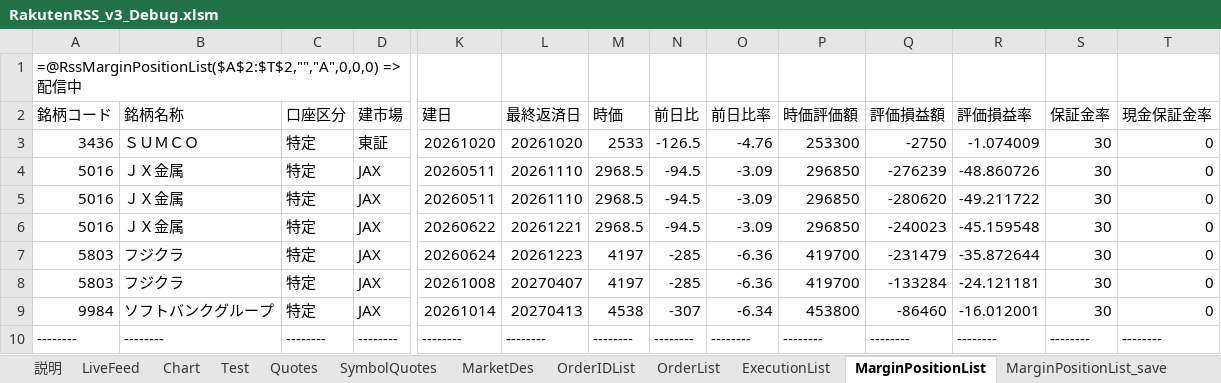
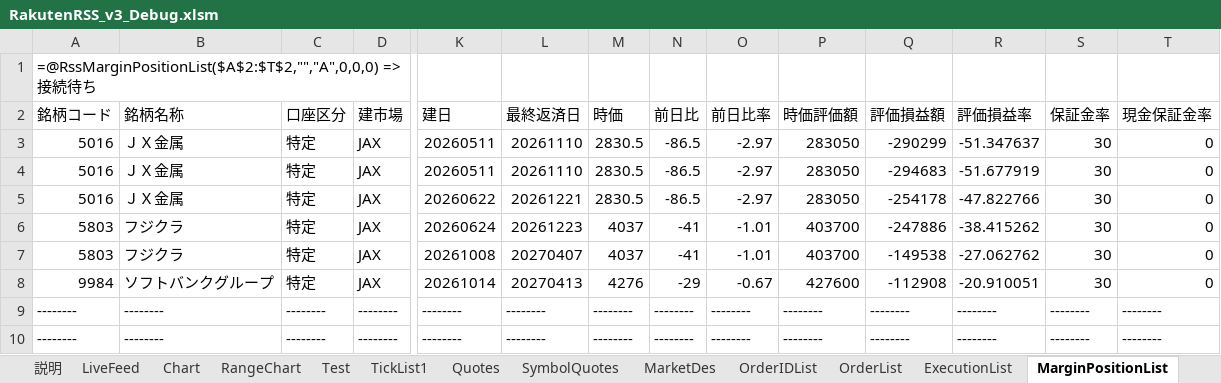
Before and after one commit to SuzukoTakeshi/trading_system_v3, an Excel workbook: rakuten/excel/RakutenRSS_v3_Debug.xlsm, sheet MarginPositionList, drawn as a sheet; only a part is shown, gaps mark what is left out; values as stored, in another font and other column widths than the file's, no borders; removed rows and columns are numbered as before the commit, all else as after; rows hold the shown columns only; the diff names each change by its address in the sheet, - before the commit and + after, or states it on an @@ line.

```diff
--- a/rakuten/excel/RakutenRSS_v3_Debug.xlsm (sheet MarginPositionList)
+++ b/rakuten/excel/RakutenRSS_v3_Debug.xlsm (sheet MarginPositionList)
+sheet tab: RangeChart
+sheet tab: TickList1
-A1 (銘柄コード): =@RssMarginPositionList($A$2:$T$2,"","A",0,0,0) => 配信中
+A1 (銘柄コード): =@RssMarginPositionList($A$2:$T$2,"","A",0,0,0) => 接続待ち
-row 3: 3436 | ＳＵＭＣＯ | 特定 | 東証 | 20261020 | 20261020 | 2533 | -126.5 | -4.76 | 253300 | -2750 | -1.074009 | 30 | 0
-M3:M5 (時価): 2968.5
+M3:M5 (時価): 2830.5
-N3:N5 (前日比): -94.5
+N3:N5 (前日比): -86.5
-O3:O5 (前日比率): -3.09
+O3:O5 (前日比率): -2.97
-P3:P5 (時価評価額): 296850
+P3:P5 (時価評価額): 283050
-Q3 (評価損益額): -276239
+Q3 (評価損益額): -290299
-R3 (評価損益率): -48.860726
+R3 (評価損益率): -51.347637
-Q4 (評価損益額): -280620
+Q4 (評価損益額): -294683
-R4 (評価損益率): -49.211722
+R4 (評価損益率): -51.677919
-Q5 (評価損益額): -240023
+Q5 (評価損益額): -254178
-R5 (評価損益率): -45.159548
+R5 (評価損益率): -47.822766
-M6:M7 (時価): 4197
+M6:M7 (時価): 4037
-N6:N7 (前日比): -285
+N6:N7 (前日比): -41
-O6:O7 (前日比率): -6.36
+O6:O7 (前日比率): -1.01
-P6:P7 (時価評価額): 419700
+P6:P7 (時価評価額): 403700
-Q6 (評価損益額): -231479
+Q6 (評価損益額): -247886
-R6 (評価損益率): -35.872644
+R6 (評価損益率): -38.415262
-Q7 (評価損益額): -133284
+Q7 (評価損益額): -149538
-R7 (評価損益率): -24.121181
+R7 (評価損益率): -27.062762
-M8 (時価): 4538
+M8 (時価): 4276
-N8 (前日比): -307
+N8 (前日比): -29
-O8 (前日比率): -6.34
+O8 (前日比率): -0.67
-P8 (時価評価額): 453800
+P8 (時価評価額): 427600
-Q8 (評価損益額): -86460
+Q8 (評価損益額): -112908
-R8 (評価損益率): -16.012001
+R8 (評価損益率): -20.910051
+row 9: -------- | -------- | -------- | -------- | -------- | -------- | -------- | -------- | -------- | -------- | -------- | -------- | -------- | --------
```
Also changed, not shown: sheet Chart, sheet OrderList, sheet ExecutionList, sheet LiveFeed, sheet Quotes_Data, sheet OrderIDList, 2 more sheets, other sheet tabs, formulas that keep their value, 28 other files.
